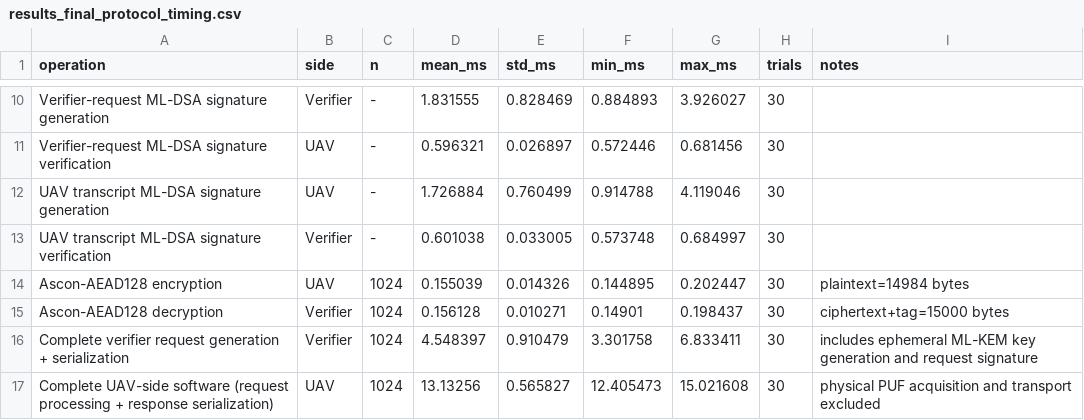
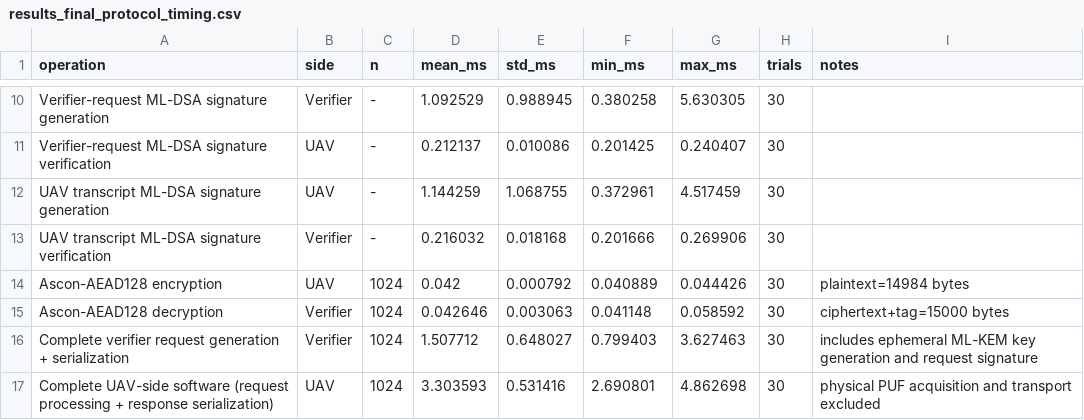
Before and after one commit to hamadeh/puf-pqc-uav-rid, a CSV file: Results/results_final_protocol_timing.csv, drawn as a sheet; only a part is shown, gaps mark what is left out; the diff covers the shown part only; the diff names each change by its address in the sheet, - before the commit and + after, or states it on an @@ line.

```diff
--- a/Results/results_final_protocol_timing.csv
+++ b/Results/results_final_protocol_timing.csv
-D10 (mean_ms): 1.831555
+D10 (mean_ms): 1.092529
-E10 (std_ms): 0.828469
+E10 (std_ms): 0.988945
-F10 (min_ms): 0.884893
+F10 (min_ms): 0.380258
-G10 (max_ms): 3.926027
+G10 (max_ms): 5.630305
-D11 (mean_ms): 0.596321
+D11 (mean_ms): 0.212137
-E11 (std_ms): 0.026897
+E11 (std_ms): 0.010086
-F11 (min_ms): 0.572446
+F11 (min_ms): 0.201425
-G11 (max_ms): 0.681456
+G11 (max_ms): 0.240407
-D12 (mean_ms): 1.726884
+D12 (mean_ms): 1.144259
-E12 (std_ms): 0.760499
+E12 (std_ms): 1.068755
-F12 (min_ms): 0.914788
+F12 (min_ms): 0.372961
-G12 (max_ms): 4.119046
+G12 (max_ms): 4.517459
-D13 (mean_ms): 0.601038
+D13 (mean_ms): 0.216032
-E13 (std_ms): 0.033005
+E13 (std_ms): 0.018168
-F13 (min_ms): 0.573748
+F13 (min_ms): 0.201666
-G13 (max_ms): 0.684997
+G13 (max_ms): 0.269906
-D14 (mean_ms): 0.155039
+D14 (mean_ms): 0.042
-E14 (std_ms): 0.014326
+E14 (std_ms): 0.000792
-F14 (min_ms): 0.144895
+F14 (min_ms): 0.040889
-G14 (max_ms): 0.202447
+G14 (max_ms): 0.044426
-D15 (mean_ms): 0.156128
+D15 (mean_ms): 0.042646
-E15 (std_ms): 0.010271
+E15 (std_ms): 0.003063
-F15 (min_ms): 0.14901
+F15 (min_ms): 0.041148
-G15 (max_ms): 0.198437
+G15 (max_ms): 0.058592
-D16 (mean_ms): 4.548397
+D16 (mean_ms): 1.507712
-E16 (std_ms): 0.910479
+E16 (std_ms): 0.648027
-F16 (min_ms): 3.301758
+F16 (min_ms): 0.799403
-G16 (max_ms): 6.833411
+G16 (max_ms): 3.627463
-D17 (mean_ms): 13.13256
+D17 (mean_ms): 3.303593
-E17 (std_ms): 0.565827
+E17 (std_ms): 0.531416
-F17 (min_ms): 12.405473
+F17 (min_ms): 2.690801
-G17 (max_ms): 15.021608
+G17 (max_ms): 4.862698
```
Also changed, not shown: 120 edited cells elsewhere in this file, 20 other files.
